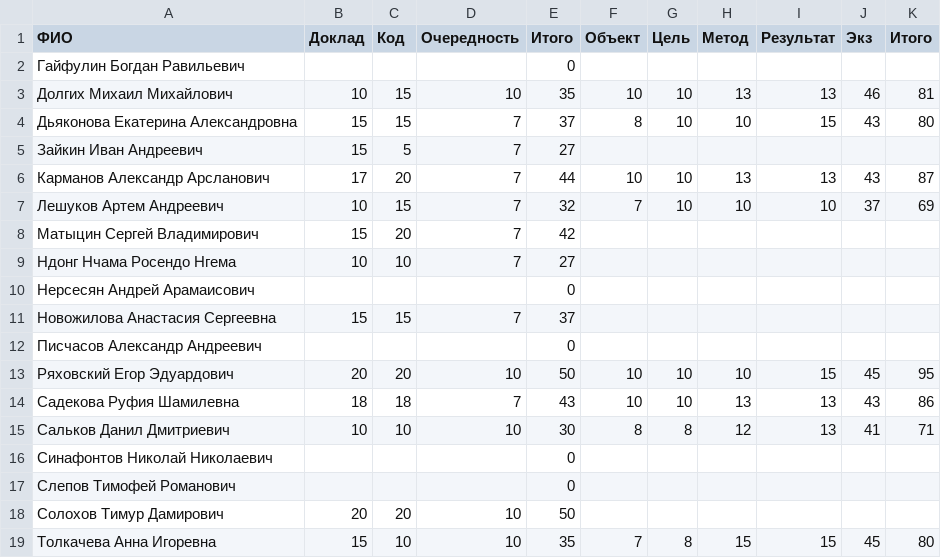
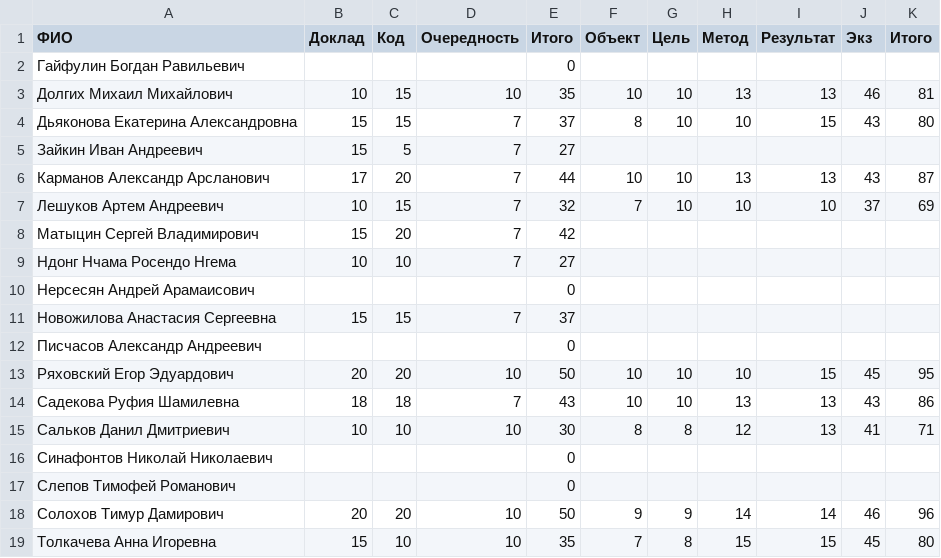
Before and after one commit to artemleshykov/modern_dl, a CSV file: RESULTS_2.csv, drawn as a sheet.

Commit message:
Update RESULTS_2.csv

```diff
--- a/RESULTS_2.csv
+++ b/RESULTS_2.csv
@@ -17,3 +17,3 @@
 Слепов Тимофей Романович,,,,0,,,,,,
-Солохов Тимур Дамирович,20,20,10,50,,,,,,
+Солохов Тимур Дамирович,20,20,10,50,9,9,14,14,46,96
 Толкачева Анна Игоревна,15,10,10,35,7,8,15,15,45,80
```
